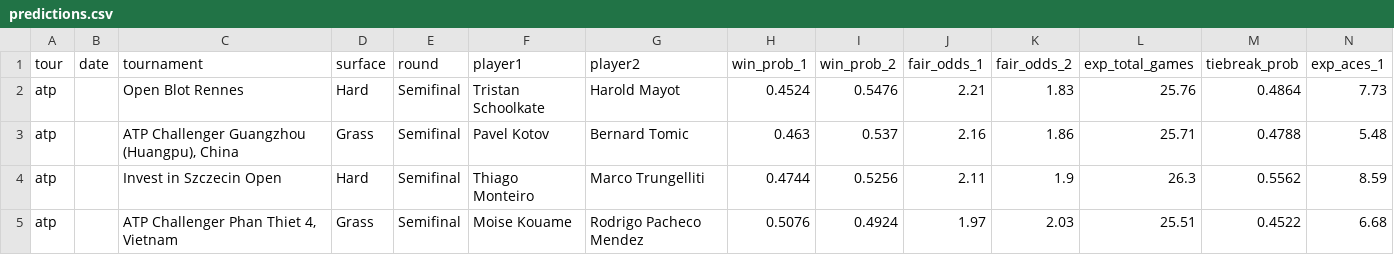
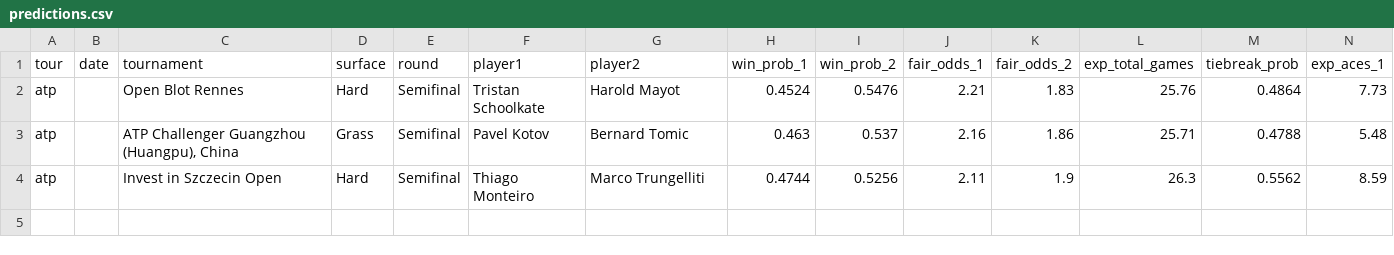
Before and after one commit to DanielTomaro13/Tennis-Modelling, a CSV file: reports/predictions.csv, drawn as a sheet; only a part is shown; rows hold the shown columns only; the diff names each change by its address in the sheet, - before the commit and + after, or states it on an @@ line.

```diff
--- a/reports/predictions.csv
+++ b/reports/predictions.csv
-row 5: atp |  | ATP Challenger Phan Thiet 4, Vietnam | Grass | Semifinal | Moise Kouame | Rodrigo Pacheco Mendez | 0.5076 | 0.4924 | 1.97 | 2.03 | 25.51 | 0.4522 | 6.68
```
Also changed, not shown: data/fixtures.csv, 2 other files.
